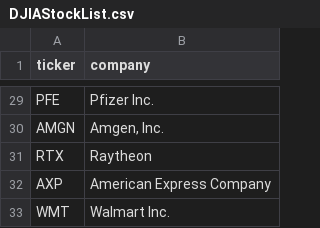
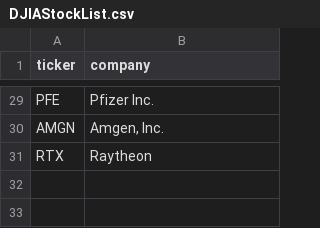
Before and after one commit to mikesetzer/DJIA-Sentiment-Analysis-5818, a CSV file: dataload/DJIAStockList.csv, drawn as a sheet; only a part is shown, gaps mark what is left out; the diff names each change by its address in the sheet, - before the commit and + after, or states it on an @@ line.

```diff
--- a/dataload/DJIAStockList.csv
+++ b/dataload/DJIAStockList.csv
-row 32: AXP | American Express Company
-row 33: WMT | Walmart Inc.
```
Also changed, not shown: 1 other file.
